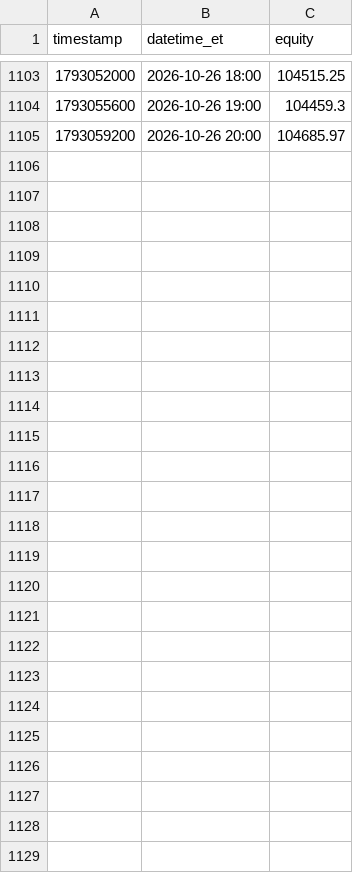
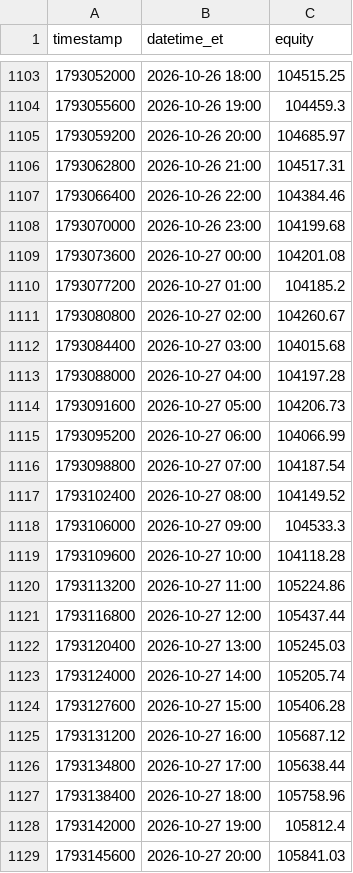
Before and after one commit to fawad07/alpaca-options-agent, a CSV file: research/equity_hourly-B.csv, drawn as a sheet; only a part is shown, gaps mark what is left out; the diff names each change by its address in the sheet, - before the commit and + after, or states it on an @@ line.

```diff
--- a/research/equity_hourly-B.csv
+++ b/research/equity_hourly-B.csv
+row 1106: 1793062800 | 2026-10-26 21:00 | 104517.31
+row 1107: 1793066400 | 2026-10-26 22:00 | 104384.46
+row 1108: 1793070000 | 2026-10-26 23:00 | 104199.68
+row 1109: 1793073600 | 2026-10-27 00:00 | 104201.08
+row 1110: 1793077200 | 2026-10-27 01:00 | 104185.2
+row 1111: 1793080800 | 2026-10-27 02:00 | 104260.67
+row 1112: 1793084400 | 2026-10-27 03:00 | 104015.68
+row 1113: 1793088000 | 2026-10-27 04:00 | 104197.28
+row 1114: 1793091600 | 2026-10-27 05:00 | 104206.73
+row 1115: 1793095200 | 2026-10-27 06:00 | 104066.99
+row 1116: 1793098800 | 2026-10-27 07:00 | 104187.54
+row 1117: 1793102400 | 2026-10-27 08:00 | 104149.52
+row 1118: 1793106000 | 2026-10-27 09:00 | 104533.3
+row 1119: 1793109600 | 2026-10-27 10:00 | 104118.28
+row 1120: 1793113200 | 2026-10-27 11:00 | 105224.86
+row 1121: 1793116800 | 2026-10-27 12:00 | 105437.44
+row 1122: 1793120400 | 2026-10-27 13:00 | 105245.03
+row 1123: 1793124000 | 2026-10-27 14:00 | 105205.74
+row 1124: 1793127600 | 2026-10-27 15:00 | 105406.28
+row 1125: 1793131200 | 2026-10-27 16:00 | 105687.12
+row 1126: 1793134800 | 2026-10-27 17:00 | 105638.44
+row 1127: 1793138400 | 2026-10-27 18:00 | 105758.96
+row 1128: 1793142000 | 2026-10-27 19:00 | 105812.4
+row 1129: 1793145600 | 2026-10-27 20:00 | 105841.03
```
Also changed, not shown: research/stats_history-B.csv, 1 other file.
